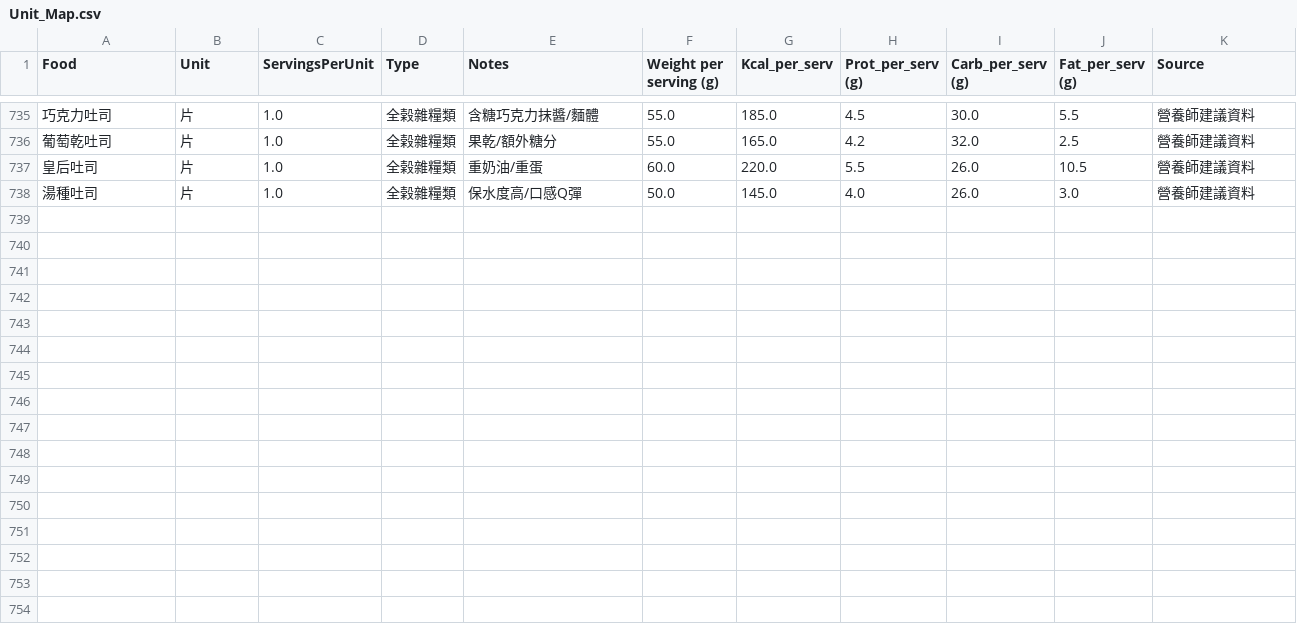
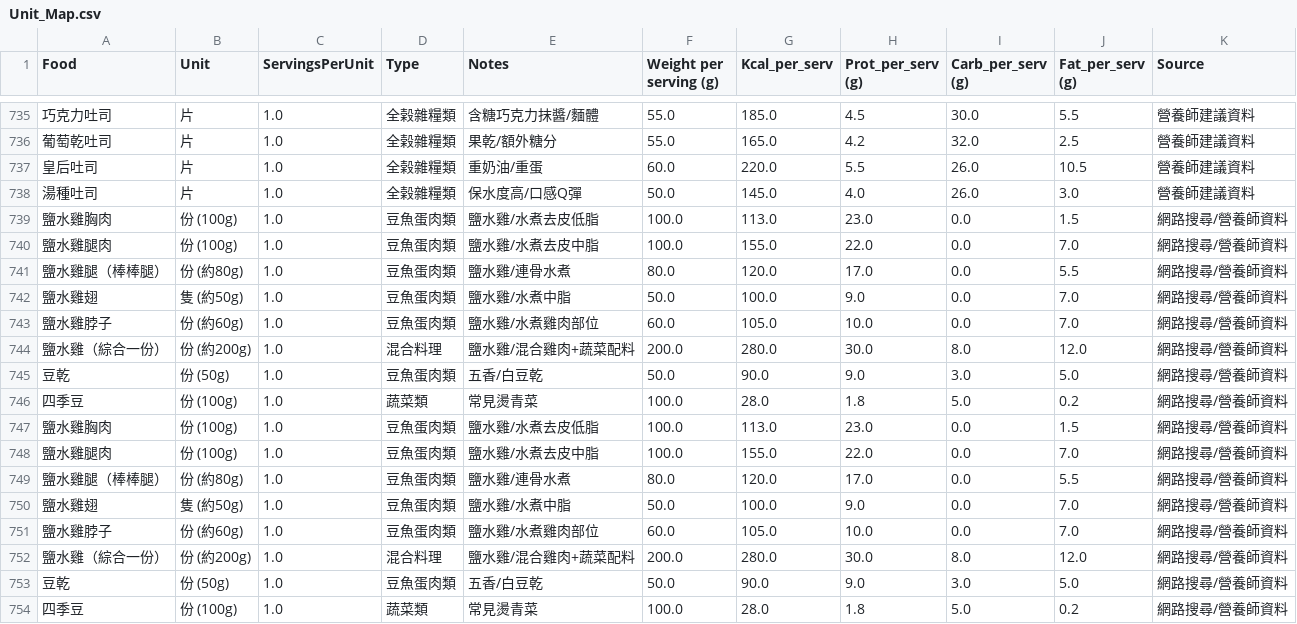
Before and after one commit to jusmilespace/ju-smile-app, a CSV file: public/data/Unit_Map.csv, drawn as a sheet; only a part is shown, gaps mark what is left out; the diff names each change by its address in the sheet, - before the commit and + after, or states it on an @@ line.

Commit message:
Add 鹽水雞 food data

```diff
--- a/public/data/Unit_Map.csv
+++ b/public/data/Unit_Map.csv
+row 739: 鹽水雞胸肉 | 份 (100g) | 1.0 | 豆魚蛋肉類 | 鹽水雞/水煮去皮低脂 | 100.0 | 113.0 | 23.0 | 0.0 | 1.5 | 網路搜尋/營養師資料
+row 740: 鹽水雞腿肉 | 份 (100g) | 1.0 | 豆魚蛋肉類 | 鹽水雞/水煮去皮中脂 | 100.0 | 155.0 | 22.0 | 0.0 | 7.0 | 網路搜尋/營養師資料
+row 741: 鹽水雞腿（棒棒腿） | 份 (約80g) | 1.0 | 豆魚蛋肉類 | 鹽水雞/連骨水煮 | 80.0 | 120.0 | 17.0 | 0.0 | 5.5 | 網路搜尋/營養師資料
+row 742: 鹽水雞翅 | 隻 (約50g) | 1.0 | 豆魚蛋肉類 | 鹽水雞/水煮中脂 | 50.0 | 100.0 | 9.0 | 0.0 | 7.0 | 網路搜尋/營養師資料
+row 743: 鹽水雞脖子 | 份 (約60g) | 1.0 | 豆魚蛋肉類 | 鹽水雞/水煮雞肉部位 | 60.0 | 105.0 | 10.0 | 0.0 | 7.0 | 網路搜尋/營養師資料
+row 744: 鹽水雞（綜合一份） | 份 (約200g) | 1.0 | 混合料理 | 鹽水雞/混合雞肉+蔬菜配料 | 200.0 | 280.0 | 30.0 | 8.0 | 12.0 | 網路搜尋/營養師資料
+row 745: 豆乾 | 份 (50g) | 1.0 | 豆魚蛋肉類 | 五香/白豆乾 | 50.0 | 90.0 | 9.0 | 3.0 | 5.0 | 網路搜尋/營養師資料
+row 746: 四季豆 | 份 (100g) | 1.0 | 蔬菜類 | 常見燙青菜 | 100.0 | 28.0 | 1.8 | 5.0 | 0.2 | 網路搜尋/營養師資料
+row 747: 鹽水雞胸肉 | 份 (100g) | 1.0 | 豆魚蛋肉類 | 鹽水雞/水煮去皮低脂 | 100.0 | 113.0 | 23.0 | 0.0 | 1.5 | 網路搜尋/營養師資料
+row 748: 鹽水雞腿肉 | 份 (100g) | 1.0 | 豆魚蛋肉類 | 鹽水雞/水煮去皮中脂 | 100.0 | 155.0 | 22.0 | 0.0 | 7.0 | 網路搜尋/營養師資料
+row 749: 鹽水雞腿（棒棒腿） | 份 (約80g) | 1.0 | 豆魚蛋肉類 | 鹽水雞/連骨水煮 | 80.0 | 120.0 | 17.0 | 0.0 | 5.5 | 網路搜尋/營養師資料
+row 750: 鹽水雞翅 | 隻 (約50g) | 1.0 | 豆魚蛋肉類 | 鹽水雞/水煮中脂 | 50.0 | 100.0 | 9.0 | 0.0 | 7.0 | 網路搜尋/營養師資料
+row 751: 鹽水雞脖子 | 份 (約60g) | 1.0 | 豆魚蛋肉類 | 鹽水雞/水煮雞肉部位 | 60.0 | 105.0 | 10.0 | 0.0 | 7.0 | 網路搜尋/營養師資料
+row 752: 鹽水雞（綜合一份） | 份 (約200g) | 1.0 | 混合料理 | 鹽水雞/混合雞肉+蔬菜配料 | 200.0 | 280.0 | 30.0 | 8.0 | 12.0 | 網路搜尋/營養師資料
+row 753: 豆乾 | 份 (50g) | 1.0 | 豆魚蛋肉類 | 五香/白豆乾 | 50.0 | 90.0 | 9.0 | 3.0 | 5.0 | 網路搜尋/營養師資料
+row 754: 四季豆 | 份 (100g) | 1.0 | 蔬菜類 | 常見燙青菜 | 100.0 | 28.0 | 1.8 | 5.0 | 0.2 | 網路搜尋/營養師資料
```
